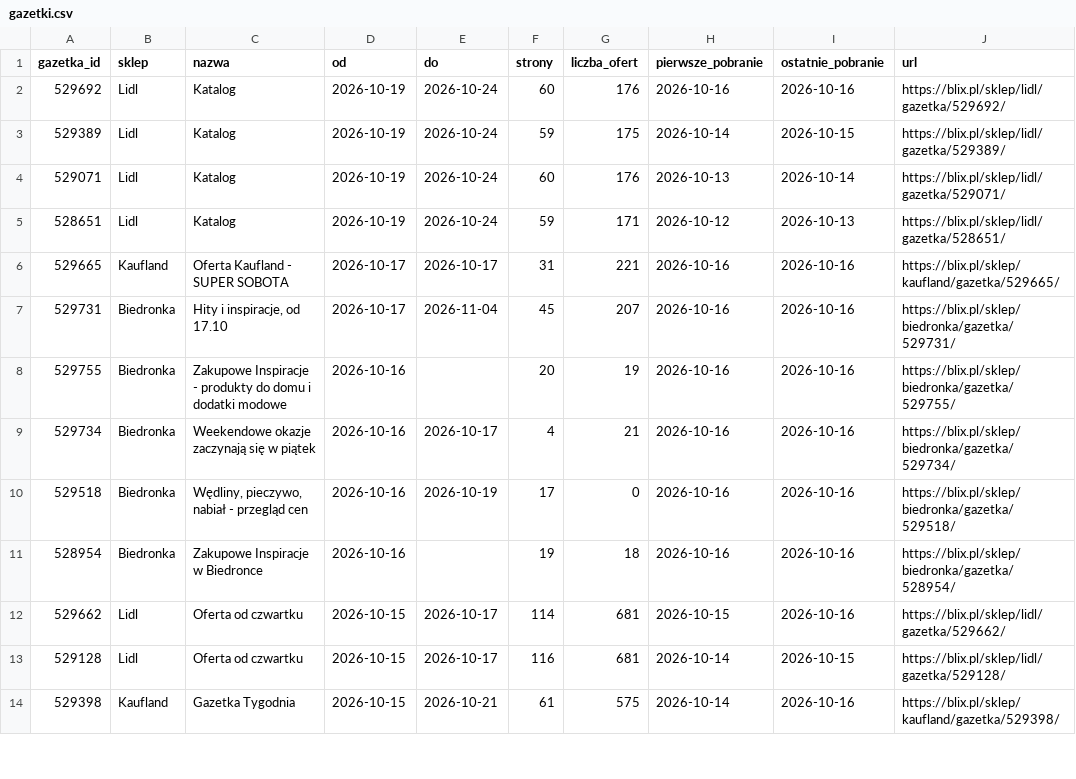
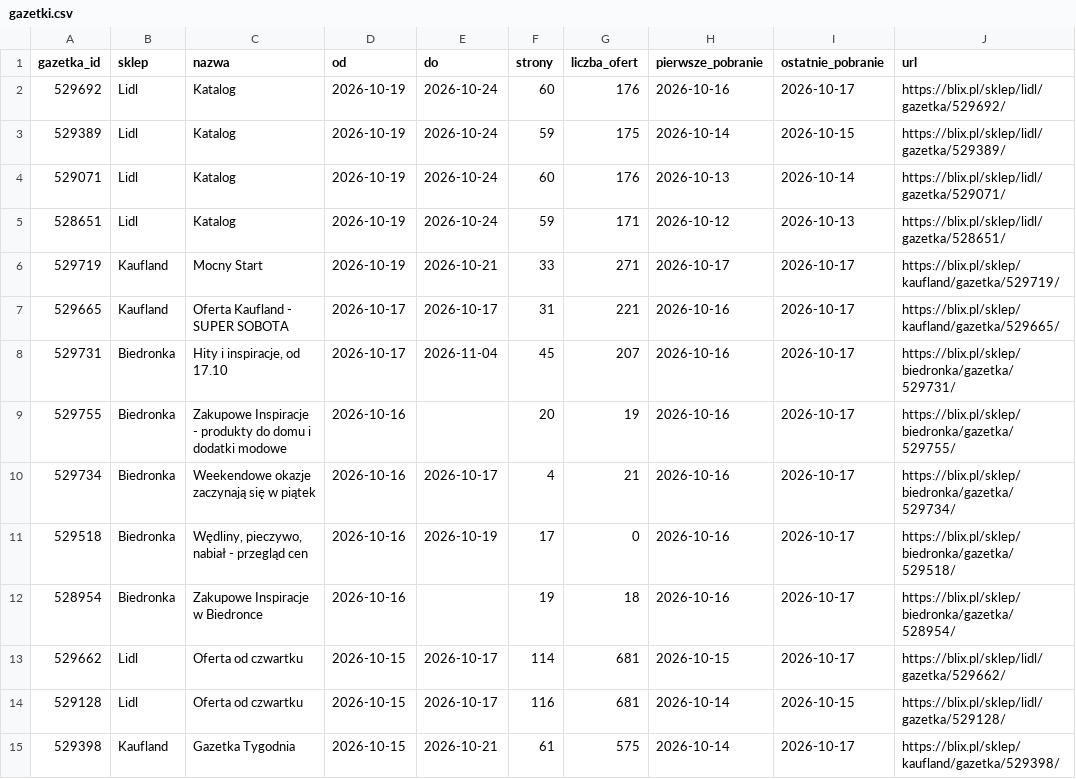
Before and after one commit to LivingMummy/gazetki, a CSV file: data/gazetki.csv, drawn as a sheet; only a part is shown; the diff covers the shown part only.

```diff
--- a/data/gazetki.csv
+++ b/data/gazetki.csv
@@ -1,3 +1,3 @@
 gazetka_id,sklep,nazwa,od,do,strony,liczba_ofert,pierwsze_pobranie,ostatnie_pobranie,url
-529692,Lidl,Katalog,2026-10-19,2026-10-24,60,176,2026-10-16,2026-10-16,https://blix.pl/sklep/lidl/gazetka/529692/
+529692,Lidl,Katalog,2026-10-19,2026-10-24,60,176,2026-10-16,2026-10-17,https://blix.pl/sklep/lidl/gazetka/529692/
 529389,Lidl,Katalog,2026-10-19,2026-10-24,59,175,2026-10-14,2026-10-15,https://blix.pl/sklep/lidl/gazetka/529389/
@@ -5,10 +5,11 @@ gazetka_id,sklep,nazwa,od,do,strony,liczba_ofert,pierwsze_pobranie,ostatnie_pobr
 528651,Lidl,Katalog,2026-10-19,2026-10-24,59,171,2026-10-12,2026-10-13,https://blix.pl/sklep/lidl/gazetka/528651/
-529665,Kaufland,Oferta Kaufland - SUPER SOBOTA,2026-10-17,2026-10-17,31,221,2026-10-16,2026-10-16,https://blix.pl/sklep/kaufland/gazetka/529665/
-529731,Biedronka,"Hity i inspiracje, od 17.10",2026-10-17,2026-11-04,45,207,2026-10-16,2026-10-16,https://blix.pl/sklep/biedronka/gazetka/529731/
-529755,Biedronka,Zakupowe Inspiracje - produkty do domu i dodatki modowe,2026-10-16,,20,19,2026-10-16,2026-10-16,https://blix.pl/sklep/biedronka/gazetka/529755/
-529734,Biedronka,Weekendowe okazje zaczynają się w piątek,2026-10-16,2026-10-17,4,21,2026-10-16,2026-10-16,https://blix.pl/sklep/biedronka/gazetka/529734/
-529518,Biedronka,"Wędliny, pieczywo, nabiał - przegląd cen",2026-10-16,2026-10-19,17,0,2026-10-16,2026-10-16,https://blix.pl/sklep/biedronka/gazetka/529518/
-528954,Biedronka,Zakupowe Inspiracje w Biedronce,2026-10-16,,19,18,2026-10-16,2026-10-16,https://blix.pl/sklep/biedronka/gazetka/528954/
-529662,Lidl,Oferta od czwartku,2026-10-15,2026-10-17,114,681,2026-10-15,2026-10-16,https://blix.pl/sklep/lidl/gazetka/529662/
+529719,Kaufland,Mocny Start,2026-10-19,2026-10-21,33,271,2026-10-17,2026-10-17,https://blix.pl/sklep/kaufland/gazetka/529719/
+529665,Kaufland,Oferta Kaufland - SUPER SOBOTA,2026-10-17,2026-10-17,31,221,2026-10-16,2026-10-17,https://blix.pl/sklep/kaufland/gazetka/529665/
+529731,Biedronka,"Hity i inspiracje, od 17.10",2026-10-17,2026-11-04,45,207,2026-10-16,2026-10-17,https://blix.pl/sklep/biedronka/gazetka/529731/
+529755,Biedronka,Zakupowe Inspiracje - produkty do domu i dodatki modowe,2026-10-16,,20,19,2026-10-16,2026-10-17,https://blix.pl/sklep/biedronka/gazetka/529755/
+529734,Biedronka,Weekendowe okazje zaczynają się w piątek,2026-10-16,2026-10-17,4,21,2026-10-16,2026-10-17,https://blix.pl/sklep/biedronka/gazetka/529734/
+529518,Biedronka,"Wędliny, pieczywo, nabiał - przegląd cen",2026-10-16,2026-10-19,17,0,2026-10-16,2026-10-17,https://blix.pl/sklep/biedronka/gazetka/529518/
+528954,Biedronka,Zakupowe Inspiracje w Biedronce,2026-10-16,,19,18,2026-10-16,2026-10-17,https://blix.pl/sklep/biedronka/gazetka/528954/
+529662,Lidl,Oferta od czwartku,2026-10-15,2026-10-17,114,681,2026-10-15,2026-10-17,https://blix.pl/sklep/lidl/gazetka/529662/
 529128,Lidl,Oferta od czwartku,2026-10-15,2026-10-17,116,681,2026-10-14,2026-10-15,https://blix.pl/sklep/lidl/gazetka/529128/
-529398,Kaufland,Gazetka Tygodnia,2026-10-15,2026-10-21,61,575,2026-10-14,2026-10-16,https://blix.pl/sklep/kaufland/gazetka/529398/
+529398,Kaufland,Gazetka Tygodnia,2026-10-15,2026-10-21,61,575,2026-10-14,2026-10-17,https://blix.pl/sklep/kaufland/gazetka/529398/
```
Also changed, not shown: 27 edited cells elsewhere in this file, 1 other file.
